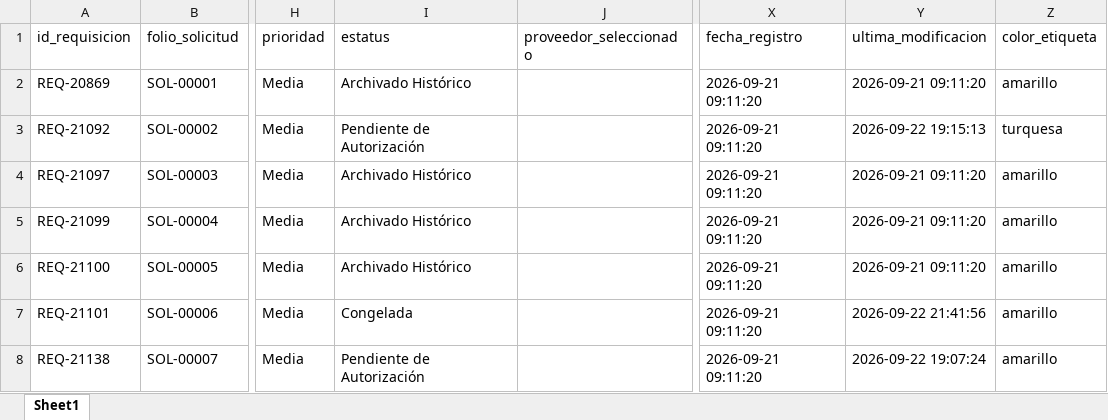
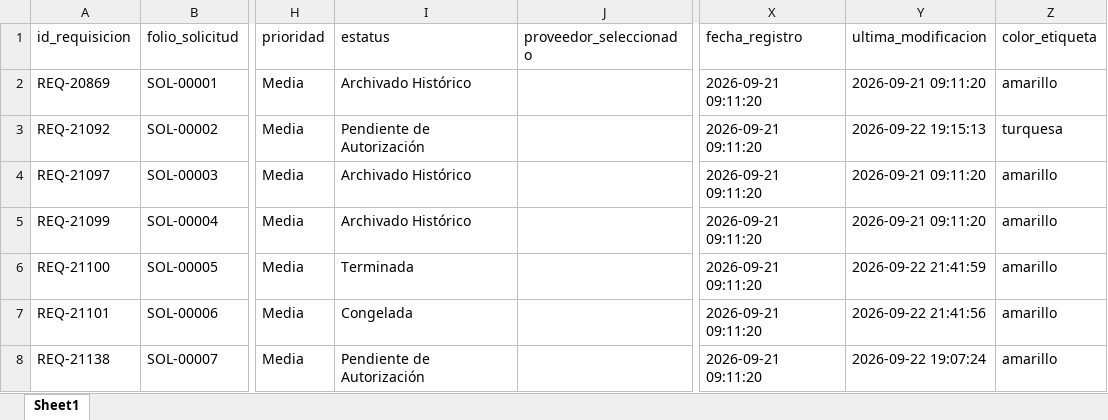
Before and after one commit to jesusalbertomoraleslopez-byte/sigrama-requisiciones-app, an Excel workbook: data/BD_Requisiciones.xlsx, sheet Sheet1, drawn as a sheet; only a part is shown, gaps mark what is left out; values as stored, in another font and other column widths than the file's, no borders; the diff names each change by its address in the sheet, - before the commit and + after, or states it on an @@ line.

Commit message:
auto: actualización de data/BD_Requisiciones.xlsx desde Streamlit Cloud

```diff
--- a/data/BD_Requisiciones.xlsx (sheet Sheet1)
+++ b/data/BD_Requisiciones.xlsx (sheet Sheet1)
-I6 (estatus): Archivado Histórico
+I6 (estatus): Terminada
-Y6 (ultima_modificacion): 2026-09-21 09:11:20
+Y6 (ultima_modificacion): 2026-09-22 21:41:59
```
